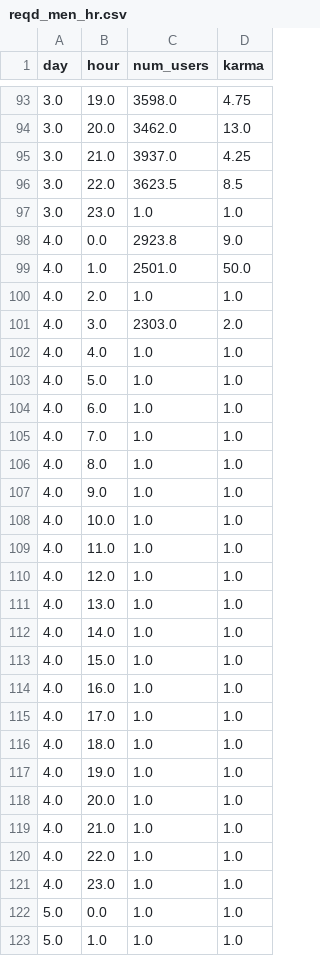
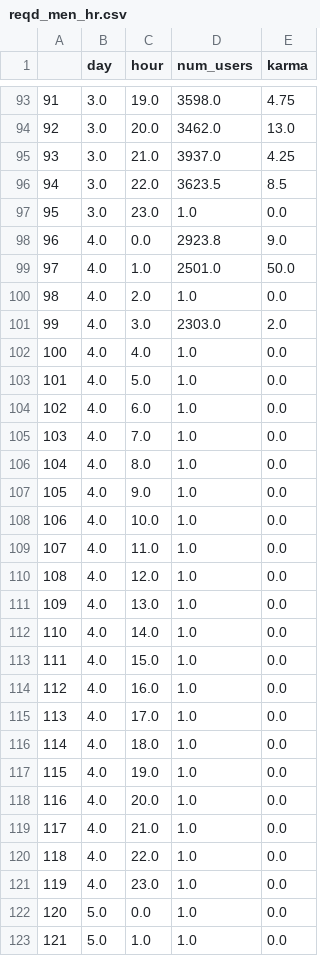
Before and after one commit to INFO-4602-5602/spring-2018-final-projects-adam-s-team, a CSV file: vis2/reqd_men_hr.csv, drawn as a sheet; only a part is shown, gaps mark what is left out; addresses are those after the commit; the diff covers the shown part only; the diff names each change by its address in the sheet, - before the commit and + after, or states it on an @@ line.

```diff
--- a/vis2/reqd_men_hr.csv
+++ b/vis2/reqd_men_hr.csv
+column A, rows 93-123: 91 | 92 | 93 | 94 | 95 | 96 | 97 | 98 | 99 | 100 | 101 | 102 | 103 | 104 | 105 | 106 | 107 | 108 | 109 | 110 | 111 | 112 | 113 | 114 | 115 | 116 | 117 | 118 | 119 | 120 | 121
-E97 (karma): 1.0
+E97 (karma): 0.0
-E100 (karma): 1.0
+E100 (karma): 0.0
-E102:E123 (karma): 1.0
+E102:E123 (karma): 0.0
```
Also changed, not shown: 51 edited cells elsewhere in this file, vis2/reqd_academia_hr.csv, vis2/reqd_historians_hr.csv, 17 other files.
